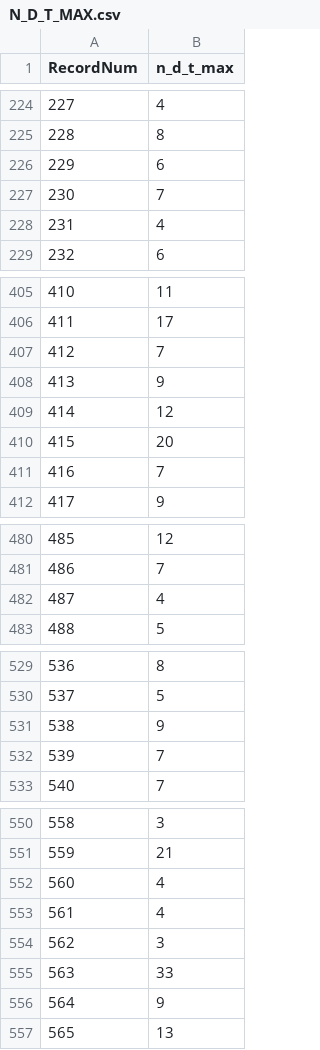
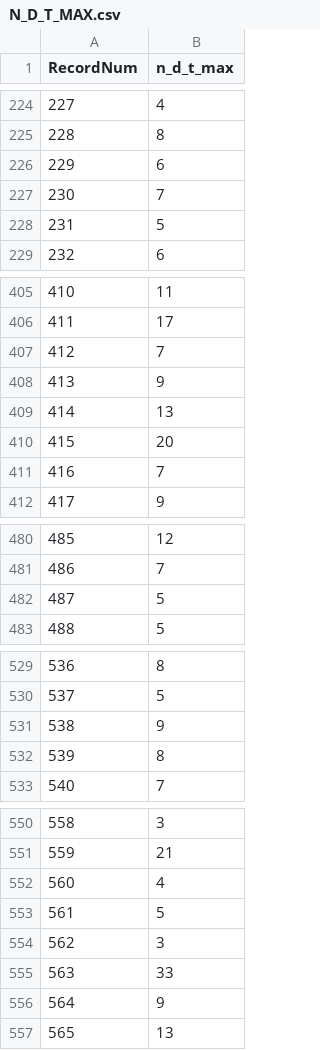
Before and after one commit to leonardoemerson/sistema-recuperacao-memoria-modelo-vetorial, a CSV file: result/N_D_T_MAX.csv, drawn as a sheet; only a part is shown, gaps mark what is left out; the diff covers the shown part only.

```diff
--- a/result/N_D_T_MAX.csv
+++ b/result/N_D_T_MAX.csv
@@ -227,3 +227,3 @@ RecordNum;n_d_t_max
 230;7
-231;4
+231;5
 232;6
@@ -408,3 +408,3 @@ RecordNum;n_d_t_max
 413;9
-414;12
+414;13
 415;20
@@ -481,3 +481,3 @@ RecordNum;n_d_t_max
 486;7
-487;4
+487;5
 488;5
@@ -531,3 +531,3 @@ RecordNum;n_d_t_max
 538;9
-539;7
+539;8
 540;7
@@ -552,3 +552,3 @@ RecordNum;n_d_t_max
 560;4
-561;4
+561;5
 562;3
```
Also changed, not shown: 18 edited cells elsewhere in this file, result/CONSULTAS.csv, result/MODELO_W.csv, 22 other files.
